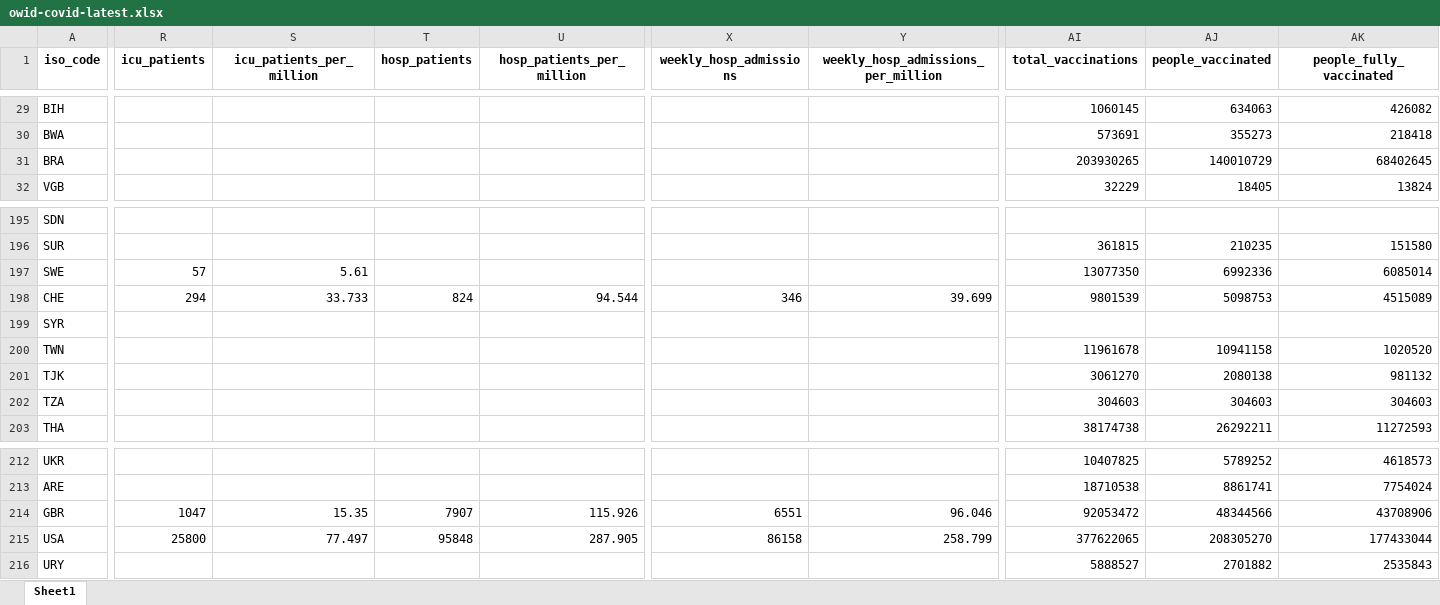
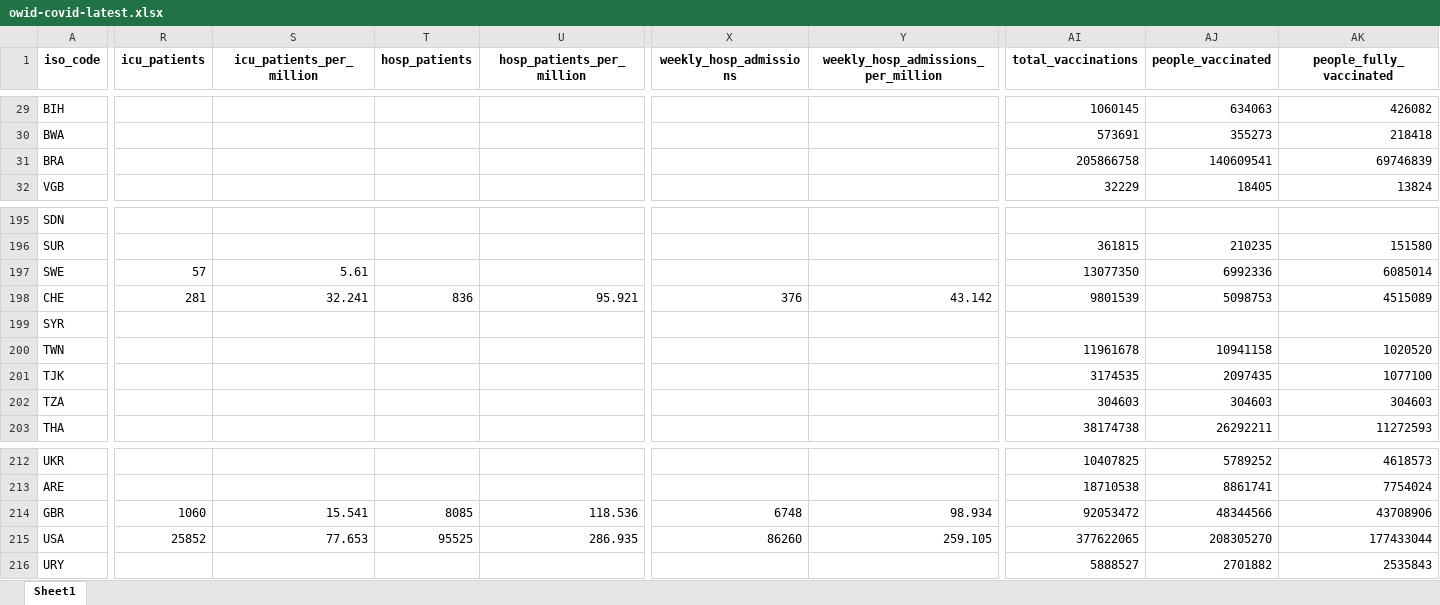
Before and after one commit to upamapsb/Upama, an Excel workbook: public/data/latest/owid-covid-latest.xlsx, sheet Sheet1, drawn as a sheet; only a part is shown, gaps mark what is left out; values as stored, in another font and other column widths than the file's, no borders; the diff covers the shown part only; the diff names each change by its address in the sheet, - before the commit and + after, or states it on an @@ line.

Commit message:
data(vax): update

```diff
--- a/public/data/latest/owid-covid-latest.xlsx (sheet Sheet1)
+++ b/public/data/latest/owid-covid-latest.xlsx (sheet Sheet1)
-AI31 (total_vaccinations): 203930265
+AI31 (total_vaccinations): 205866758
-AJ31 (people_vaccinated): 140010729
+AJ31 (people_vaccinated): 140609541
-AK31 (people_fully_vaccinated): 68402645
+AK31 (people_fully_vaccinated): 69746839
-R198 (icu_patients): 294
+R198 (icu_patients): 281
-S198 (icu_patients_per_million): 33.733
+S198 (icu_patients_per_million): 32.241
-T198 (hosp_patients): 824
+T198 (hosp_patients): 836
-U198 (hosp_patients_per_million): 94.544
+U198 (hosp_patients_per_million): 95.921
-X198 (weekly_hosp_admissions): 346
+X198 (weekly_hosp_admissions): 376
-Y198: 39.699
+Y198: 43.142
-AI201 (total_vaccinations): 3061270
+AI201 (total_vaccinations): 3174535
-AJ201 (people_vaccinated): 2080138
+AJ201 (people_vaccinated): 2097435
-AK201 (people_fully_vaccinated): 981132
+AK201 (people_fully_vaccinated): 1077100
-R214 (icu_patients): 1047
+R214 (icu_patients): 1060
-S214 (icu_patients_per_million): 15.35
+S214 (icu_patients_per_million): 15.541
-T214 (hosp_patients): 7907
+T214 (hosp_patients): 8085
-U214 (hosp_patients_per_million): 115.926
+U214 (hosp_patients_per_million): 118.536
-X214 (weekly_hosp_admissions): 6551
+X214 (weekly_hosp_admissions): 6748
-Y214: 96.046
+Y214: 98.934
-R215 (icu_patients): 25800
+R215 (icu_patients): 25852
-S215 (icu_patients_per_million): 77.497
+S215 (icu_patients_per_million): 77.653
-T215 (hosp_patients): 95848
+T215 (hosp_patients): 95525
-U215 (hosp_patients_per_million): 287.905
+U215 (hosp_patients_per_million): 286.935
-X215 (weekly_hosp_admissions): 86158
+X215 (weekly_hosp_admissions): 86260
-Y215: 258.799
+Y215: 259.105
```
Also changed, not shown: 70 edited cells elsewhere in this sheet, 19 other files.
